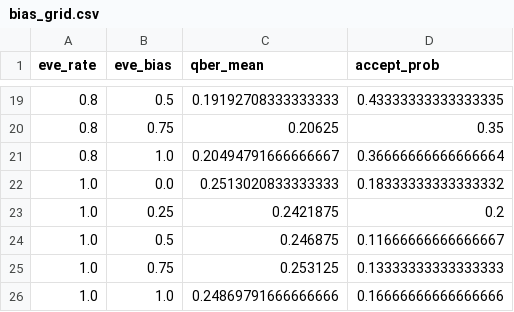
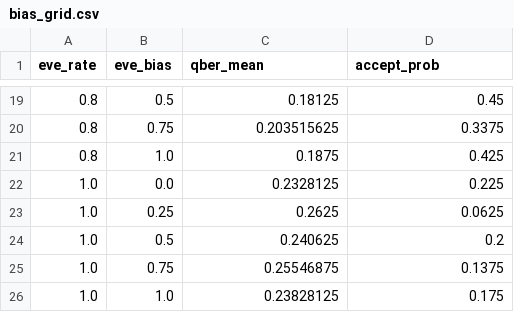
Before and after one commit to muslimELHADHARI/qsh, a CSV file: report/data/bias_grid.csv, drawn as a sheet; only a part is shown, gaps mark what is left out; the diff covers the shown part only.

```diff
--- a/report/data/bias_grid.csv
+++ b/report/data/bias_grid.csv
@@ -19,8 +19,8 @@ eve_rate,eve_bias,qber_mean,accept_prob
-0.8,0.5,0.19192708333333333,0.43333333333333335
-0.8,0.75,0.20625,0.35
-0.8,1.0,0.20494791666666667,0.36666666666666664
-1.0,0.0,0.2513020833333333,0.18333333333333332
-1.0,0.25,0.2421875,0.2
-1.0,0.5,0.246875,0.11666666666666667
-1.0,0.75,0.253125,0.13333333333333333
-1.0,1.0,0.24869791666666666,0.16666666666666666
+0.8,0.5,0.18125,0.45
+0.8,0.75,0.203515625,0.3375
+0.8,1.0,0.1875,0.425
+1.0,0.0,0.2328125,0.225
+1.0,0.25,0.2625,0.0625
+1.0,0.5,0.240625,0.2
+1.0,0.75,0.25546875,0.1375
+1.0,1.0,0.23828125,0.175
```
Also changed, not shown: 31 edited cells elsewhere in this file, report/data/rate_sweep.csv, 5 other files.
